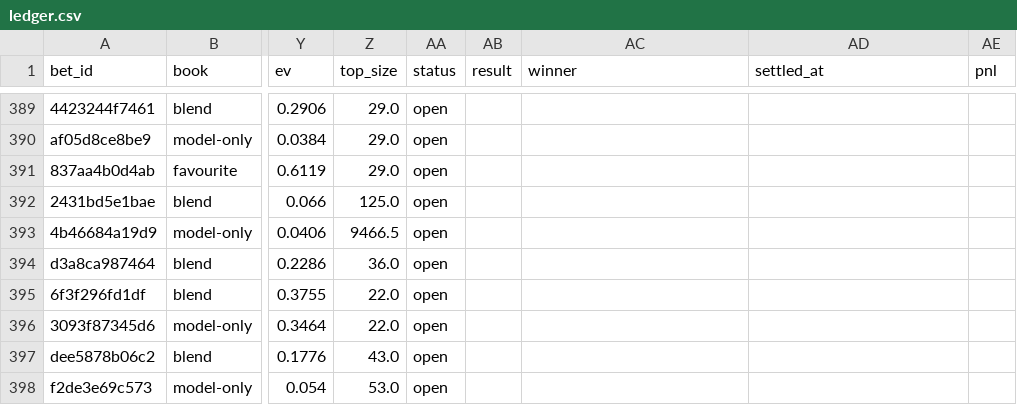
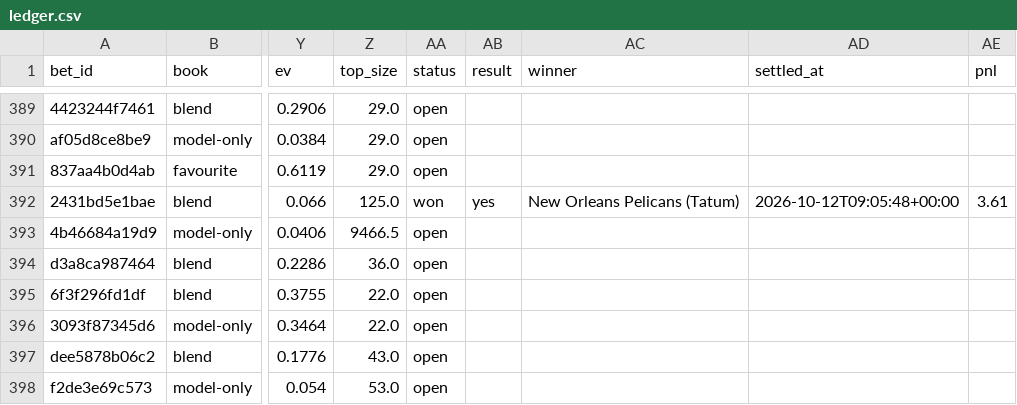
Before and after one commit to nathangin/esports-betting, a CSV file: state/paper/ledger.csv, drawn as a sheet; only a part is shown, gaps mark what is left out; the diff names each change by its address in the sheet, - before the commit and + after, or states it on an @@ line.

```diff
--- a/state/paper/ledger.csv
+++ b/state/paper/ledger.csv
-AA392 (status): open
+AA392 (status): won
-AB392 (result): (empty)
+AB392 (result): yes
-AC392 (winner): (empty)
+AC392 (winner): New Orleans Pelicans (Tatum)
-AD392 (settled_at): (empty)
+AD392 (settled_at): 2026-10-12T09:05:48+00:00
-AE392 (pnl): (empty)
+AE392 (pnl): 3.61
```
Also changed, not shown: state/paper/closes.csv, 7 other files.
